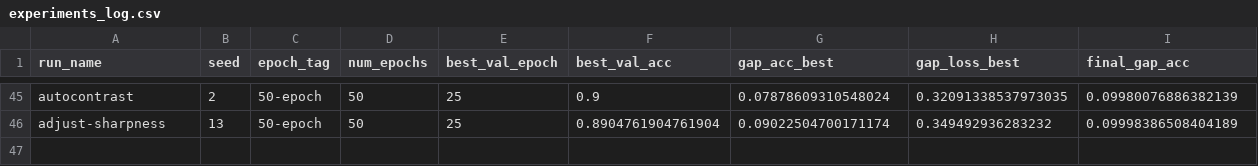
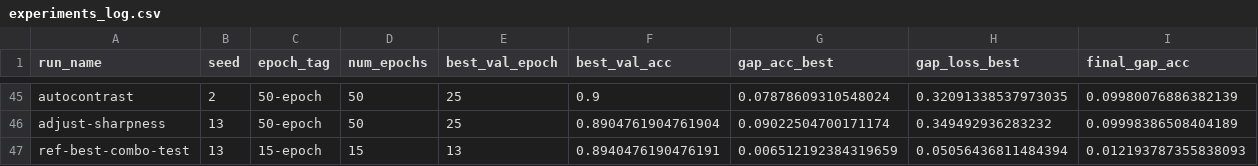
Before and after one commit to roddrigoqueiroz/dental-radiography-classification, a CSV file: results/new-results/experiments_log.csv, drawn as a sheet; only a part is shown, gaps mark what is left out; rows hold the shown columns only; the diff names each change by its address in the sheet, - before the commit and + after, or states it on an @@ line.

Commit message:
Testing ref-best-combo-test (seed 13, epoch 15 step size 7)

```diff
--- a/results/new-results/experiments_log.csv
+++ b/results/new-results/experiments_log.csv
+row 47: ref-best-combo-test | 13 | 15-epoch | 15 | 13 | 0.8940476190476191 | 0.006512192384319659 | 0.05056436811484394 | 0.012193787355838093
```
Also changed, not shown: 4 other files.
